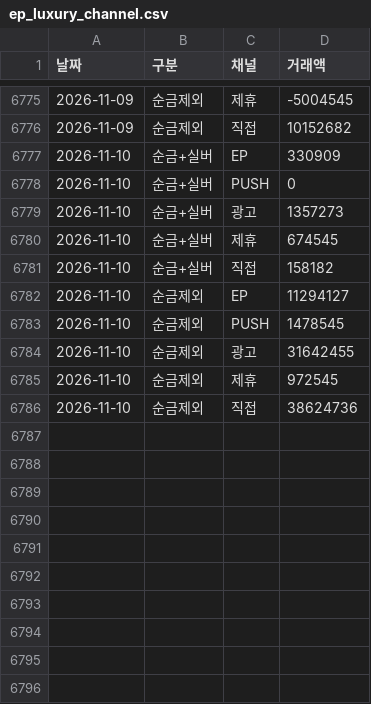
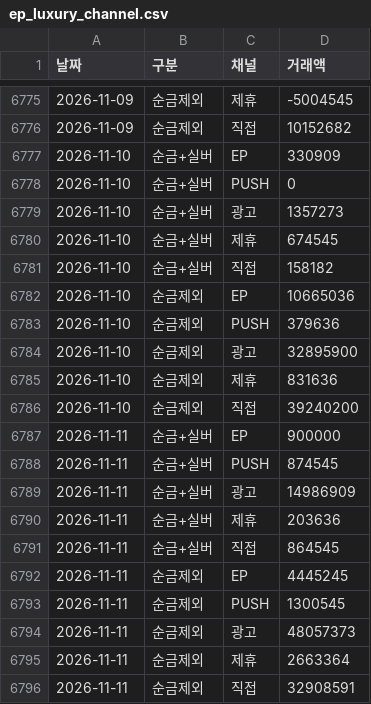
Before and after one commit to yaneee-ui/EP_dashboard, a CSV file: ep_luxury_channel.csv, drawn as a sheet; only a part is shown, gaps mark what is left out.

```diff
--- a/ep_luxury_channel.csv
+++ b/ep_luxury_channel.csv
@@ -6781,6 +6781,16 @@
 2026-11-10,순금+실버,직접,158182
-2026-11-10,순금제외,EP,11294127
-2026-11-10,순금제외,PUSH,1478545
-2026-11-10,순금제외,광고,31642455
-2026-11-10,순금제외,제휴,972545
-2026-11-10,순금제외,직접,38624736
+2026-11-10,순금제외,EP,10665036
+2026-11-10,순금제외,PUSH,379636
+2026-11-10,순금제외,광고,32895900
+2026-11-10,순금제외,제휴,831636
+2026-11-10,순금제외,직접,39240200
+2026-11-11,순금+실버,EP,900000
+2026-11-11,순금+실버,PUSH,874545
+2026-11-11,순금+실버,광고,14986909
+2026-11-11,순금+실버,제휴,203636
+2026-11-11,순금+실버,직접,864545
+2026-11-11,순금제외,EP,4445245
+2026-11-11,순금제외,PUSH,1300545
+2026-11-11,순금제외,광고,48057373
+2026-11-11,순금제외,제휴,2663364
+2026-11-11,순금제외,직접,32908591
```
Also changed, not shown: ep_total_daily.csv, ep_traffic.csv, 5 other files.
